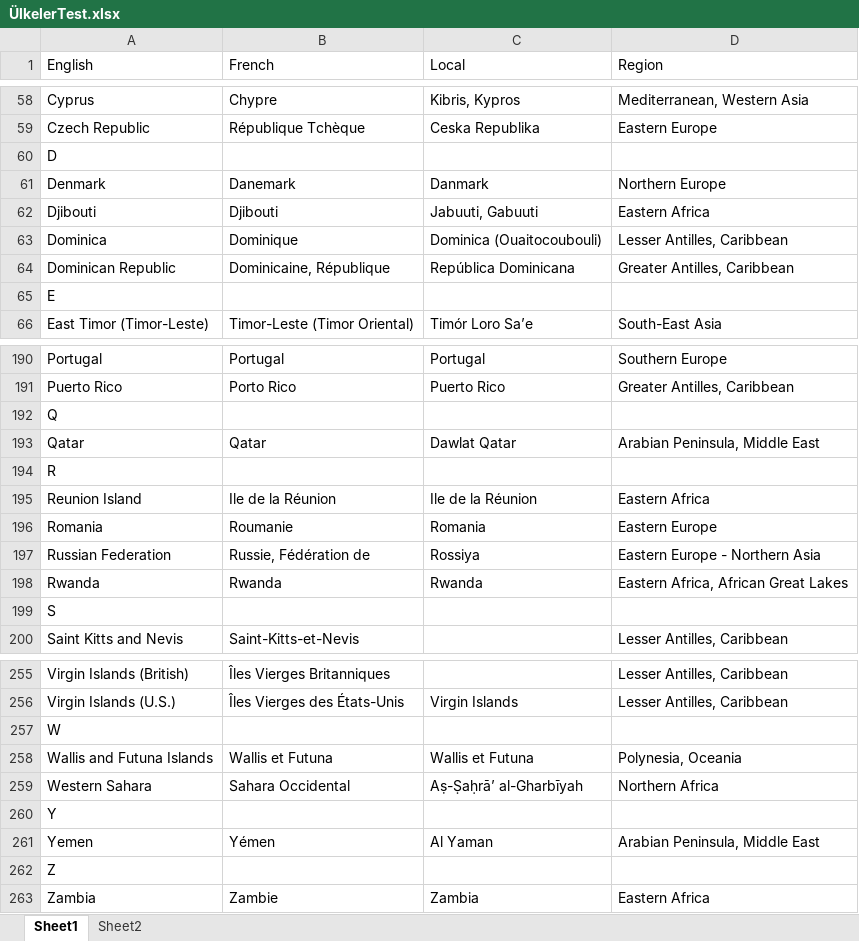
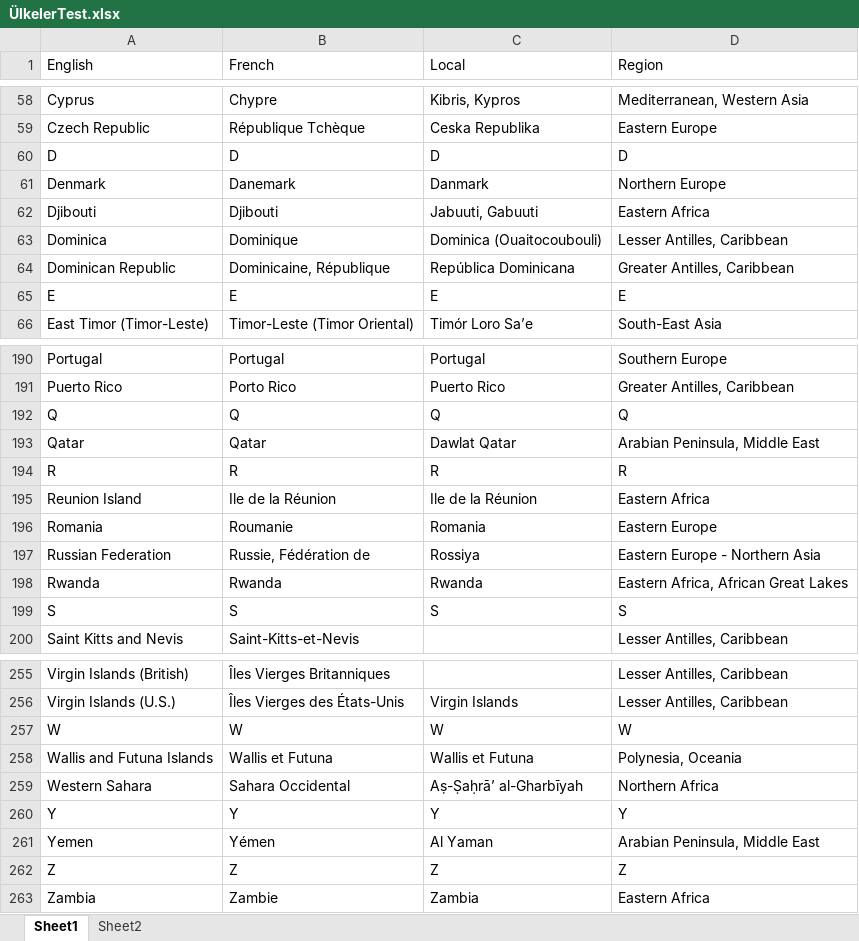
Before and after one commit to Mustafaursn1/tryToIt, an Excel workbook: src/resources/ÜlkelerTest.xlsx, sheet Sheet1, drawn as a sheet; only a part is shown, gaps mark what is left out; values as stored, in another font and other column widths than the file's, no borders; the diff covers the shown part only; the diff names each change by its address in the sheet, - before the commit and + after, or states it on an @@ line.

Commit message:
add q read Excel

```diff
--- a/src/resources/ÜlkelerTest.xlsx (sheet Sheet1)
+++ b/src/resources/ÜlkelerTest.xlsx (sheet Sheet1)
-B60 (French): (empty)
+B60 (French): D
-C60 (Local): (empty)
+C60 (Local): D
-D60 (Region): (empty)
+D60 (Region): D
-B65 (French): (empty)
+B65 (French): E
-C65 (Local): (empty)
+C65 (Local): E
-D65 (Region): (empty)
+D65 (Region): E
-B192 (French): (empty)
+B192 (French): Q
-C192 (Local): (empty)
+C192 (Local): Q
-D192 (Region): (empty)
+D192 (Region): Q
-B194 (French): (empty)
+B194 (French): R
-C194 (Local): (empty)
+C194 (Local): R
-D194 (Region): (empty)
+D194 (Region): R
-B199 (French): (empty)
+B199 (French): S
-C199 (Local): (empty)
+C199 (Local): S
-D199 (Region): (empty)
+D199 (Region): S
-B257 (French): (empty)
+B257 (French): W
-C257 (Local): (empty)
+C257 (Local): W
-D257 (Region): (empty)
+D257 (Region): W
-B260 (French): (empty)
+B260 (French): Y
-C260 (Local): (empty)
+C260 (Local): Y
-D260 (Region): (empty)
+D260 (Region): Y
-B262 (French): (empty)
+B262 (French): Z
-C262 (Local): (empty)
+C262 (Local): Z
-D262 (Region): (empty)
+D262 (Region): Z
```
Also changed, not shown: 51 edited cells elsewhere in this sheet, 2 other files.
